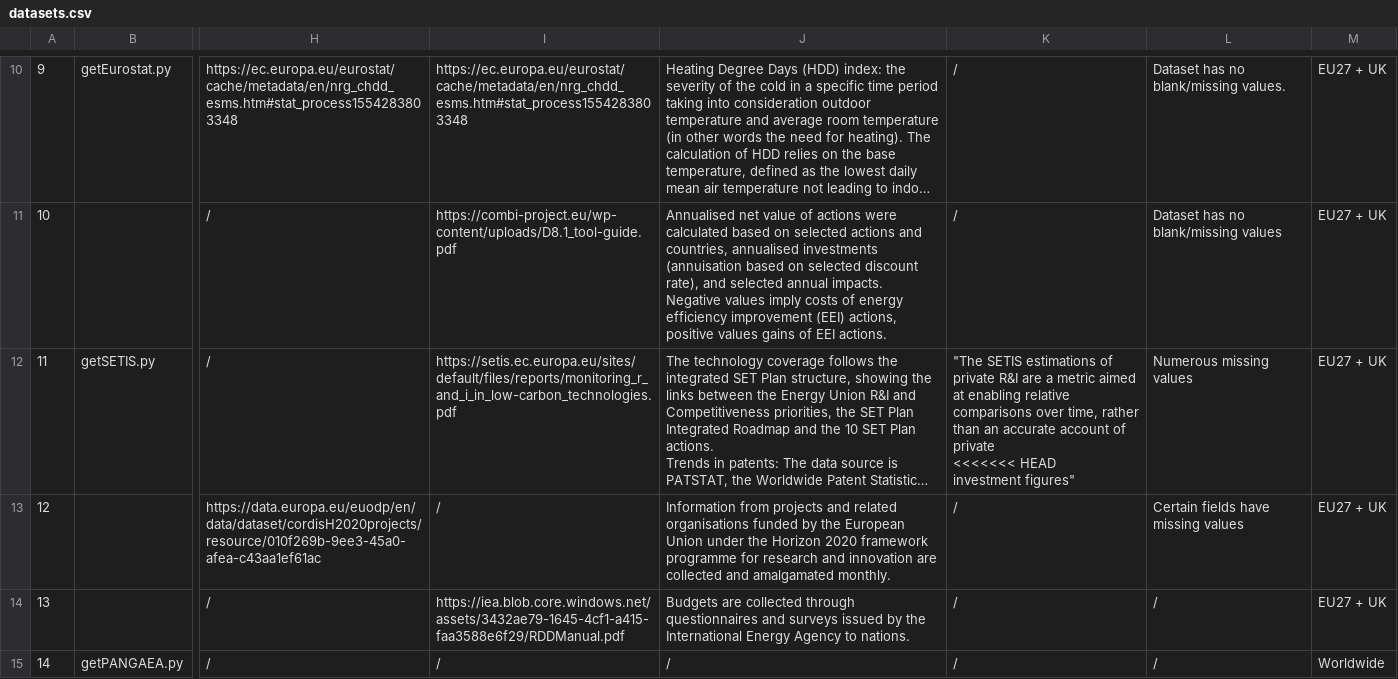
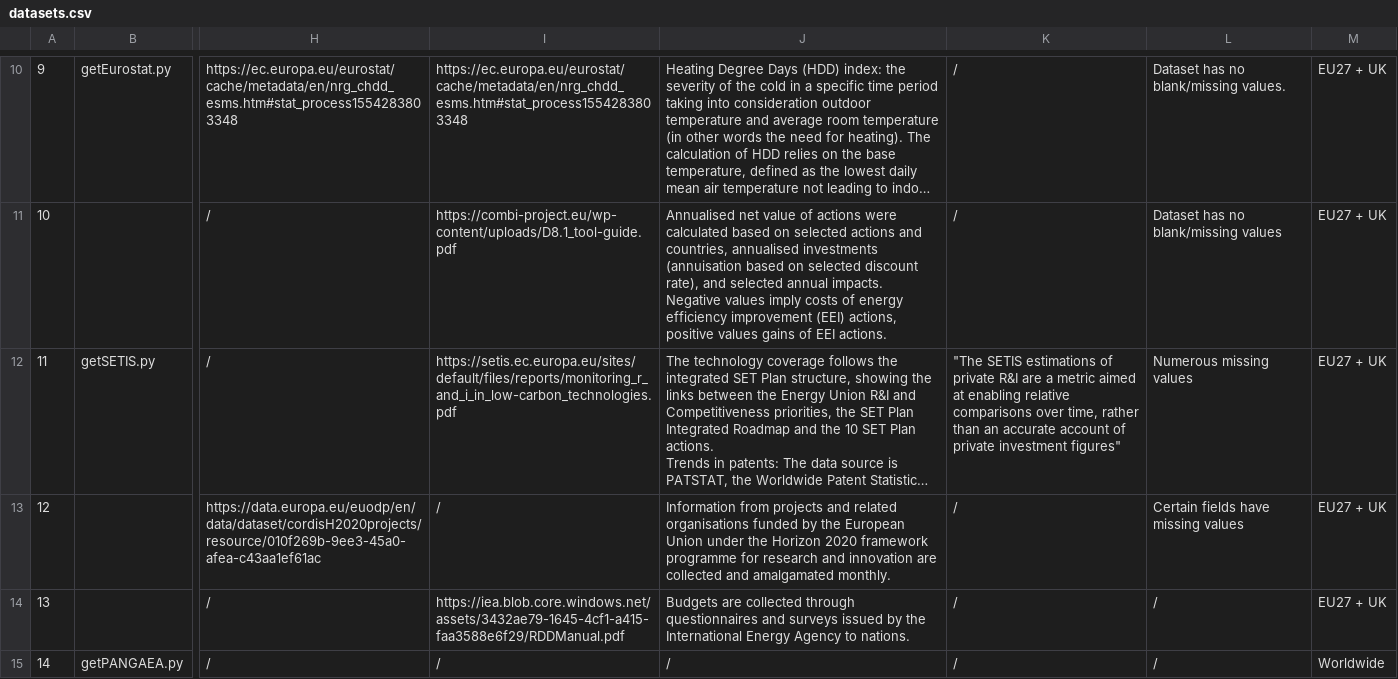
Before and after one commit to enermaps/enermaps, a CSV file: data-integration/datasets.csv, drawn as a sheet; only a part is shown, gaps mark what is left out; long unchanged cells end in …; ↵ is a line break in a cell; the diff names each change by its address in the sheet, - before the commit and + after, or states it on an @@ line.

```diff
--- a/data-integration/datasets.csv
+++ b/data-integration/datasets.csv
-K12: …of private ↵ <<<<<<< HEAD ↵ investment figures"
+K12: …of private investment figures"
```
Also changed, not shown: 1 other file.
